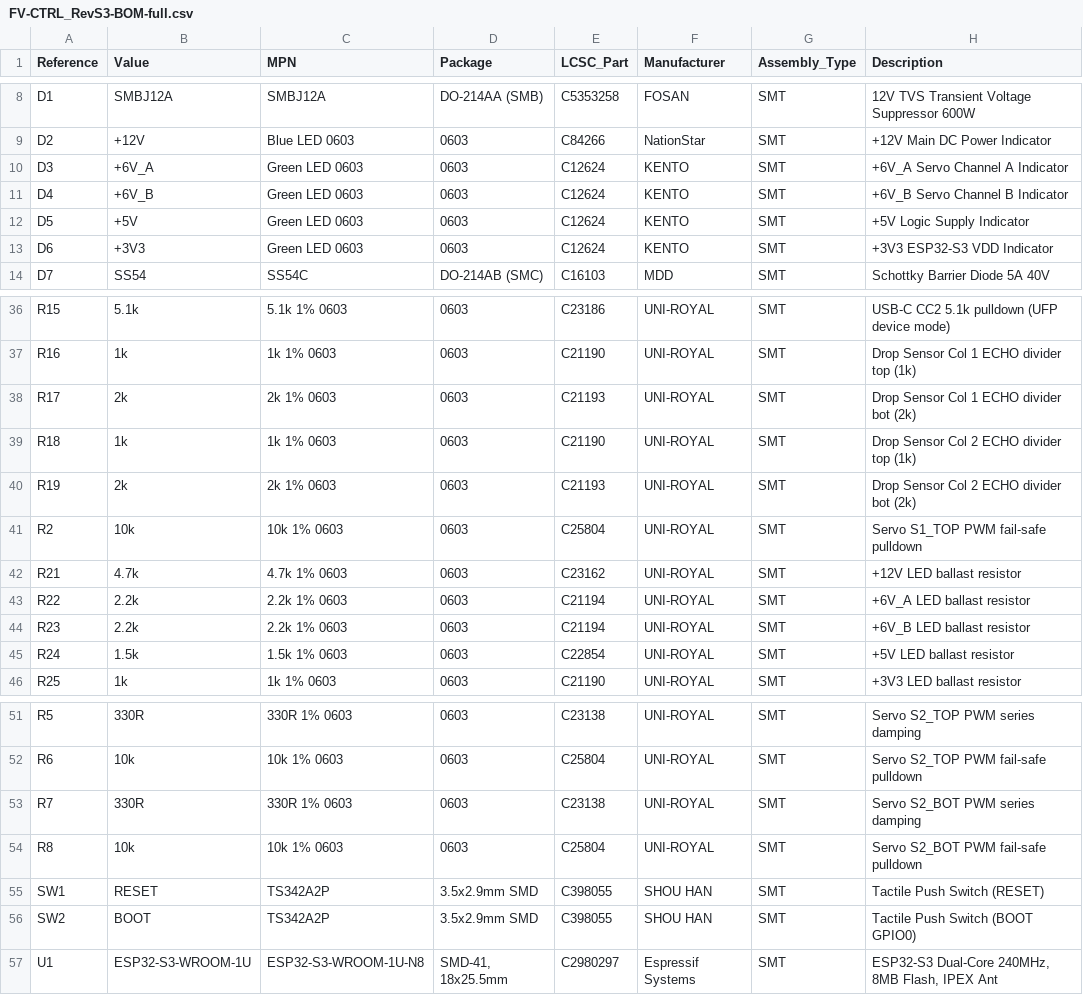
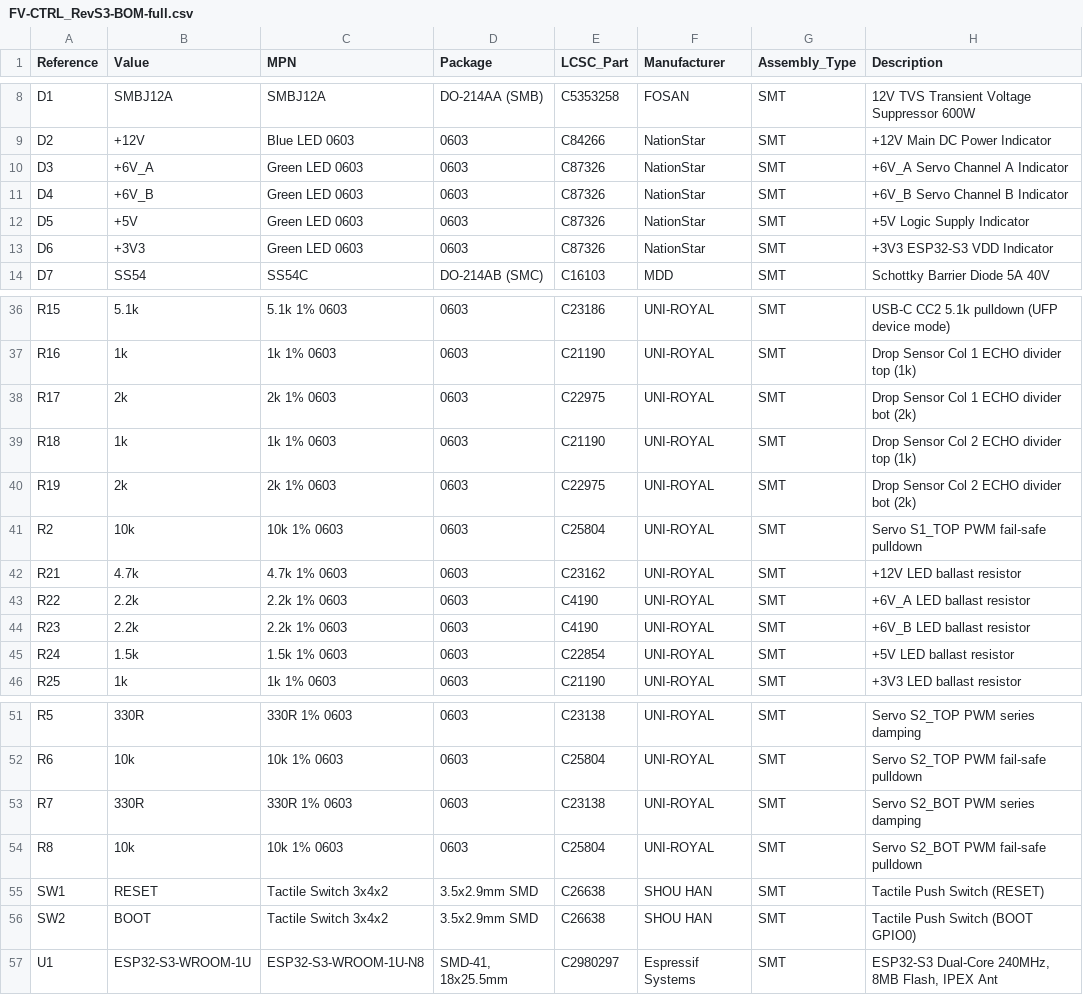
Before and after one commit to Masterltb/pcb, a CSV file: docs/rev_s3/FV-CTRL_RevS3-BOM-full.csv, drawn as a sheet; only a part is shown, gaps mark what is left out.

Commit message:
fix(bom): resolve 2k/2.2k basic resistors, green LED and tactile switch in-stock codes

```diff
--- a/docs/rev_s3/FV-CTRL_RevS3-BOM-full.csv
+++ b/docs/rev_s3/FV-CTRL_RevS3-BOM-full.csv
@@ -9,6 +9,6 @@ D1,SMBJ12A,SMBJ12A,DO-214AA (SMB),C5353258,FOSAN,SMT,12V TVS Transient Voltage S
 D2,+12V,Blue LED 0603,0603,C84266,NationStar,SMT,+12V Main DC Power Indicator
-D3,+6V_A,Green LED 0603,0603,C12624,KENTO,SMT,+6V_A Servo Channel A Indicator
-D4,+6V_B,Green LED 0603,0603,C12624,KENTO,SMT,+6V_B Servo Channel B Indicator
-D5,+5V,Green LED 0603,0603,C12624,KENTO,SMT,+5V Logic Supply Indicator
-D6,+3V3,Green LED 0603,0603,C12624,KENTO,SMT,+3V3 ESP32-S3 VDD Indicator
+D3,+6V_A,Green LED 0603,0603,C87326,NationStar,SMT,+6V_A Servo Channel A Indicator
+D4,+6V_B,Green LED 0603,0603,C87326,NationStar,SMT,+6V_B Servo Channel B Indicator
+D5,+5V,Green LED 0603,0603,C87326,NationStar,SMT,+5V Logic Supply Indicator
+D6,+3V3,Green LED 0603,0603,C87326,NationStar,SMT,+3V3 ESP32-S3 VDD Indicator
 D7,SS54,SS54C,DO-214AB (SMC),C16103,MDD,SMT,Schottky Barrier Diode 5A 40V
@@ -37,9 +37,9 @@ R15,5.1k,5.1k 1% 0603,0603,C23186,UNI-ROYAL,SMT,USB-C CC2 5.1k pulldown (UFP dev
 R16,1k,1k 1% 0603,0603,C21190,UNI-ROYAL,SMT,Drop Sensor Col 1 ECHO divider top (1k)
-R17,2k,2k 1% 0603,0603,C21193,UNI-ROYAL,SMT,Drop Sensor Col 1 ECHO divider bot (2k)
+R17,2k,2k 1% 0603,0603,C22975,UNI-ROYAL,SMT,Drop Sensor Col 1 ECHO divider bot (2k)
 R18,1k,1k 1% 0603,0603,C21190,UNI-ROYAL,SMT,Drop Sensor Col 2 ECHO divider top (1k)
-R19,2k,2k 1% 0603,0603,C21193,UNI-ROYAL,SMT,Drop Sensor Col 2 ECHO divider bot (2k)
+R19,2k,2k 1% 0603,0603,C22975,UNI-ROYAL,SMT,Drop Sensor Col 2 ECHO divider bot (2k)
 R2,10k,10k 1% 0603,0603,C25804,UNI-ROYAL,SMT,Servo S1_TOP PWM fail-safe pulldown
 R21,4.7k,4.7k 1% 0603,0603,C23162,UNI-ROYAL,SMT,+12V LED ballast resistor
-R22,2.2k,2.2k 1% 0603,0603,C21194,UNI-ROYAL,SMT,+6V_A LED ballast resistor
-R23,2.2k,2.2k 1% 0603,0603,C21194,UNI-ROYAL,SMT,+6V_B LED ballast resistor
+R22,2.2k,2.2k 1% 0603,0603,C4190,UNI-ROYAL,SMT,+6V_A LED ballast resistor
+R23,2.2k,2.2k 1% 0603,0603,C4190,UNI-ROYAL,SMT,+6V_B LED ballast resistor
 R24,1.5k,1.5k 1% 0603,0603,C22854,UNI-ROYAL,SMT,+5V LED ballast resistor
@@ -54,4 +54,4 @@ R7,330R,330R 1% 0603,0603,C23138,UNI-ROYAL,SMT,Servo S2_BOT PWM series damping
 R8,10k,10k 1% 0603,0603,C25804,UNI-ROYAL,SMT,Servo S2_BOT PWM fail-safe pulldown
-SW1,RESET,TS342A2P,3.5x2.9mm SMD,C398055,SHOU HAN,SMT,Tactile Push Switch (RESET)
-SW2,BOOT,TS342A2P,3.5x2.9mm SMD,C398055,SHOU HAN,SMT,Tactile Push Switch (BOOT GPIO0)
+SW1,RESET,Tactile Switch 3x4x2,3.5x2.9mm SMD,C26638,SHOU HAN,SMT,Tactile Push Switch (RESET)
+SW2,BOOT,Tactile Switch 3x4x2,3.5x2.9mm SMD,C26638,SHOU HAN,SMT,Tactile Push Switch (BOOT GPIO0)
 U1,ESP32-S3-WROOM-1U,ESP32-S3-WROOM-1U-N8,"SMD-41, 18x25.5mm",C2980297,Espressif Systems,SMT,"ESP32-S3 Dual-Core 240MHz, 8MB Flash, IPEX Ant"
```
Also changed, not shown: releases/rev_s3/FV-CTRL_RevS3-BOM.csv, 34 other files.
